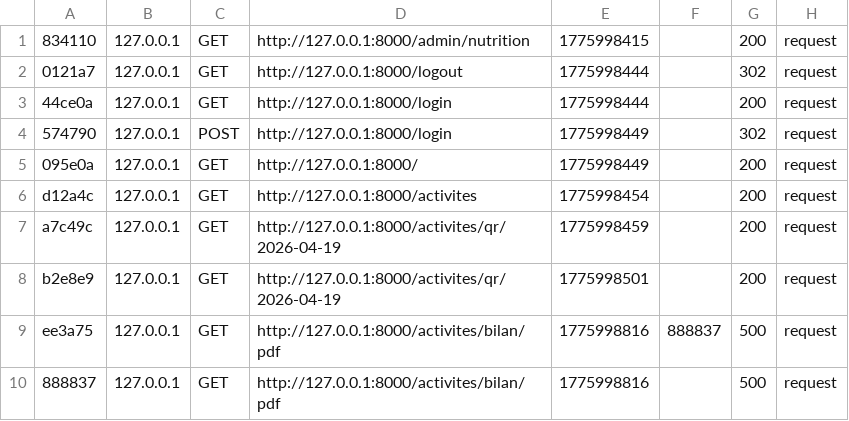
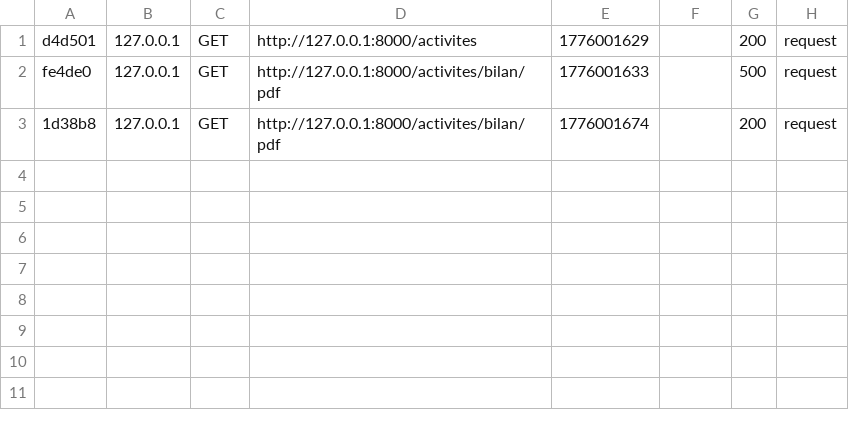
Before and after one commit to fermayssa/Esprit-PIDEV-3A24-2526-Harmonie, a CSV file: var/cache/dev/profiler/index.csv, drawn as a sheet.

```diff
--- a/var/cache/dev/profiler/index.csv
+++ b/var/cache/dev/profiler/index.csv
@@ -1,10 +1,3 @@
-834110,127.0.0.1,GET,http://127.0.0.1:8000/admin/nutrition,1775998415,,200,request
-0121a7,127.0.0.1,GET,http://127.0.0.1:8000/logout,1775998444,,302,request
-44ce0a,127.0.0.1,GET,http://127.0.0.1:8000/login,1775998444,,200,request
-574790,127.0.0.1,POST,http://127.0.0.1:8000/login,1775998449,,302,request
-095e0a,127.0.0.1,GET,http://127.0.0.1:8000/,1775998449,,200,request
-d12a4c,127.0.0.1,GET,http://127.0.0.1:8000/activites,1775998454,,200,request
-a7c49c,127.0.0.1,GET,http://127.0.0.1:8000/activites/qr/2026-04-19,1775998459,,200,request
-b2e8e9,127.0.0.1,GET,http://127.0.0.1:8000/activites/qr/2026-04-19,1775998501,,200,request
-ee3a75,127.0.0.1,GET,http://127.0.0.1:8000/activites/bilan/pdf,1775998816,888837,500,request
-888837,127.0.0.1,GET,http://127.0.0.1:8000/activites/bilan/pdf,1775998816,,500,request
+d4d501,127.0.0.1,GET,http://127.0.0.1:8000/activites,1776001629,,200,request
+fe4de0,127.0.0.1,GET,http://127.0.0.1:8000/activites/bilan/pdf,1776001633,,500,request
+1d38b8,127.0.0.1,GET,http://127.0.0.1:8000/activites/bilan/pdf,1776001674,,200,request
```
Also changed, not shown: 17 other files.
